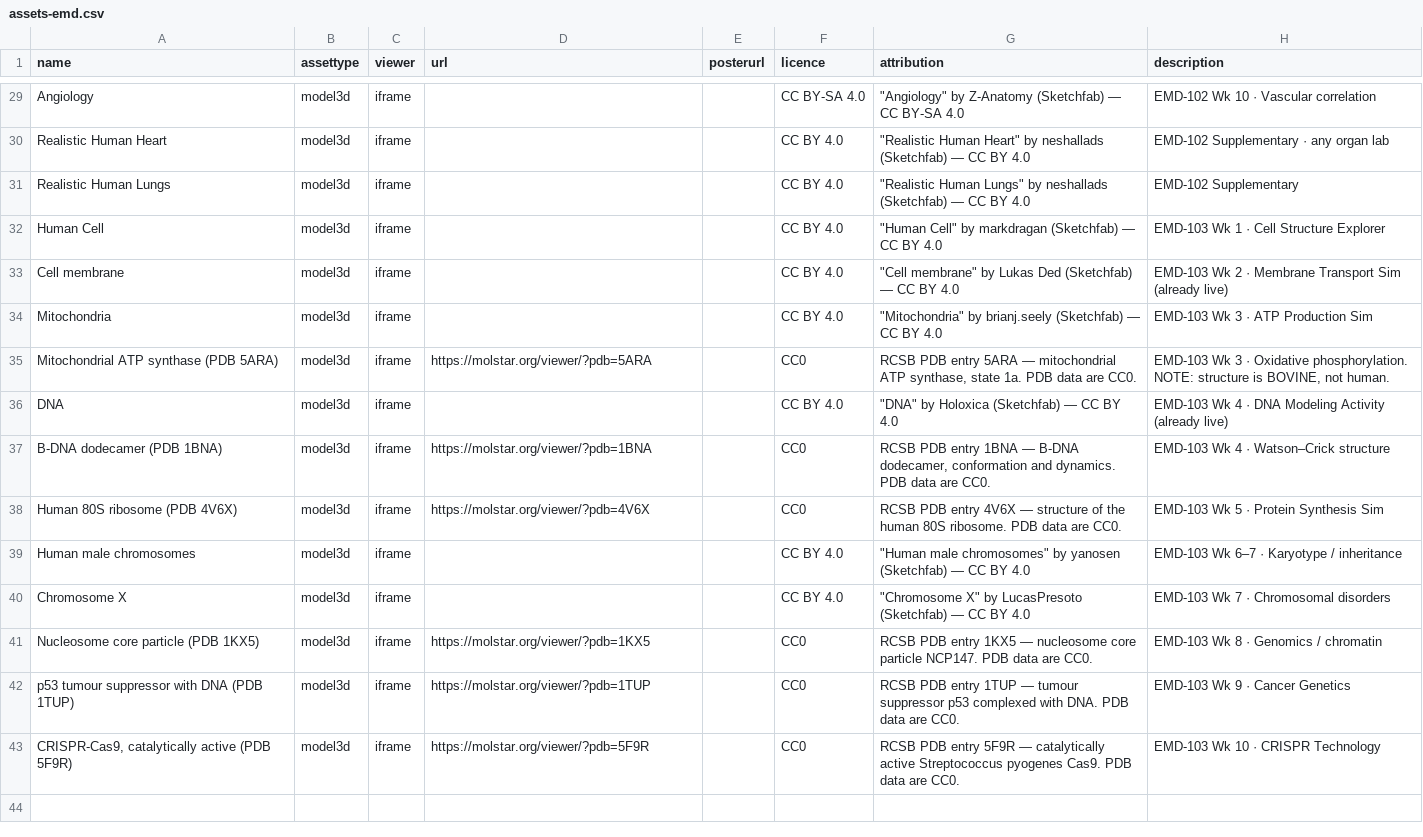
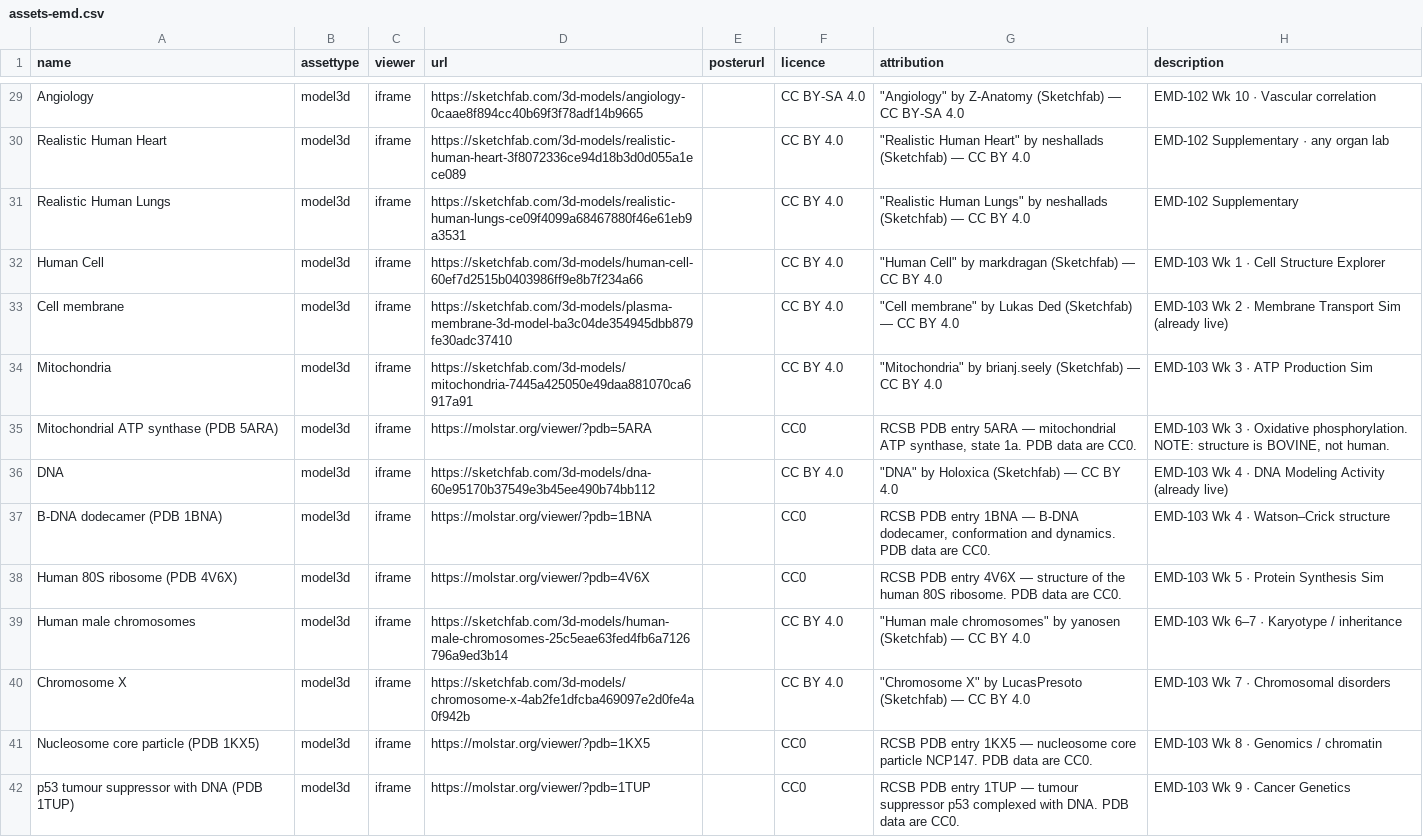
Before and after one commit to Simranjeetkaur-art/LMS--AZMI, a CSV file: local/contentchecker/cli/data/assets-emd.csv, drawn as a sheet; only a part is shown, gaps mark what is left out; the shorter side is filled out with more unchanged rows; the diff covers the shown part only; the diff names each change by its address in the sheet, - before the commit and + after, or states it on an @@ line.

```diff
--- a/local/contentchecker/cli/data/assets-emd.csv
+++ b/local/contentchecker/cli/data/assets-emd.csv
-D29 (url): (empty)
+D29 (url): https://sketchfab.com/3d-models/angiology-0caae8f894cc40b69f3f78adf14b9665
-D30 (url): (empty)
+D30 (url): https://sketchfab.com/3d-models/realistic-human-heart-3f8072336ce94d18b3d0d055a1ece089
-D31 (url): (empty)
+D31 (url): https://sketchfab.com/3d-models/realistic-human-lungs-ce09f4099a68467880f46e61eb9a3531
-D32 (url): (empty)
+D32 (url): https://sketchfab.com/3d-models/human-cell-60ef7d2515b0403986ff9e8b7f234a66
-D33 (url): (empty)
+D33 (url): https://sketchfab.com/3d-models/plasma-membrane-3d-model-ba3c04de354945dbb879fe30adc37410
-D34 (url): (empty)
+D34 (url): https://sketchfab.com/3d-models/mitochondria-7445a425050e49daa881070ca6917a91
-D36 (url): (empty)
+D36 (url): https://sketchfab.com/3d-models/dna-60e95170b37549e3b45ee490b74bb112
-D39 (url): (empty)
+D39 (url): https://sketchfab.com/3d-models/human-male-chromosomes-25c5eae63fed4fb6a7126796a9ed3b14
-D40 (url): (empty)
+D40 (url): https://sketchfab.com/3d-models/chromosome-x-4ab2fe1dfcba469097e2d0fe4a0f942b
```
Also changed, not shown: 21 edited cells elsewhere in this file, 8 other files.
